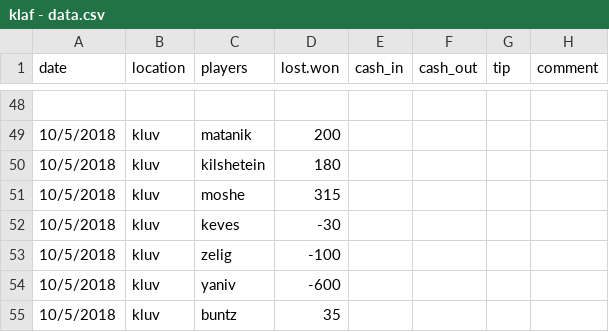
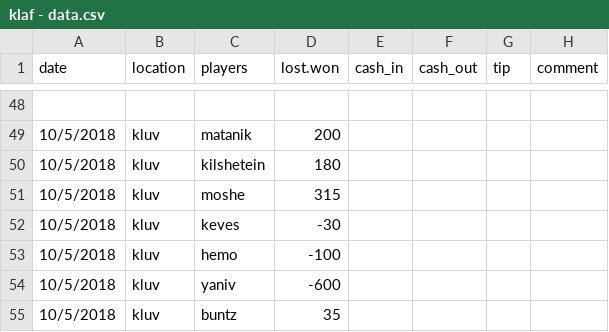
Before and after one commit to matancohen/klaf, a CSV file: klaf - data.csv, drawn as a sheet; only a part is shown, gaps mark what is left out.

Commit message:
Update klaf - data.csv

```diff
--- a/klaf - data.csv
+++ b/klaf - data.csv
@@ -52,3 +52,3 @@ date,location,players,lost.won,cash_in,cash_out,tip,comment
 10/5/2018,kluv,keves,-30,,
-10/5/2018,kluv,zelig,-100,,
+10/5/2018,kluv,hemo,-100,,
 10/5/2018,kluv,yaniv,-600,,
```
